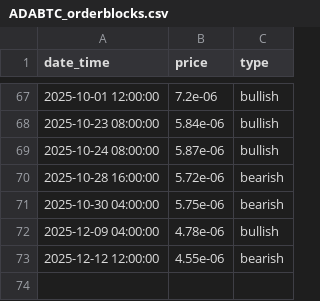
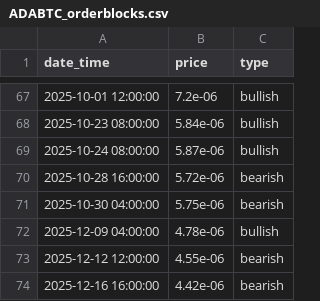
Before and after one commit to McNultyyy/BTC-Pair-OrderBlock-Finder, a CSV file: data/orderblocks/ADABTC_orderblocks.csv, drawn as a sheet; only a part is shown, gaps mark what is left out.

```diff
--- a/data/orderblocks/ADABTC_orderblocks.csv
+++ b/data/orderblocks/ADABTC_orderblocks.csv
@@ -73 +73,2 @@ date_time,price,type
 2025-12-12 12:00:00,4.55e-06,bearish
+2025-12-16 16:00:00,4.42e-06,bearish
```
